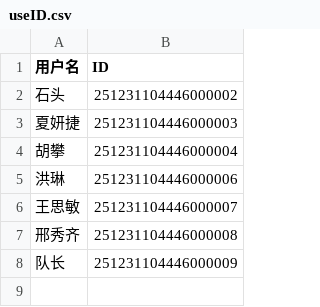
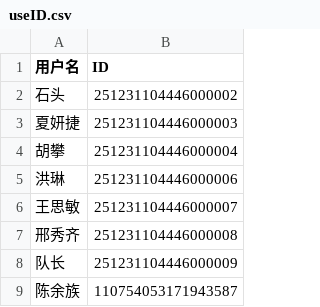
Before and after one commit to uckkk/ArtAssetNamingConfig, a CSV file: useID.csv, drawn as a sheet; the diff names each change by its address in the sheet, - before the commit and + after, or states it on an @@ line.

Commit message:
更新账号列表: 添加新账号

```diff
--- a/useID.csv
+++ b/useID.csv
+row 9: 陈余族 | 110754053171943587
```
